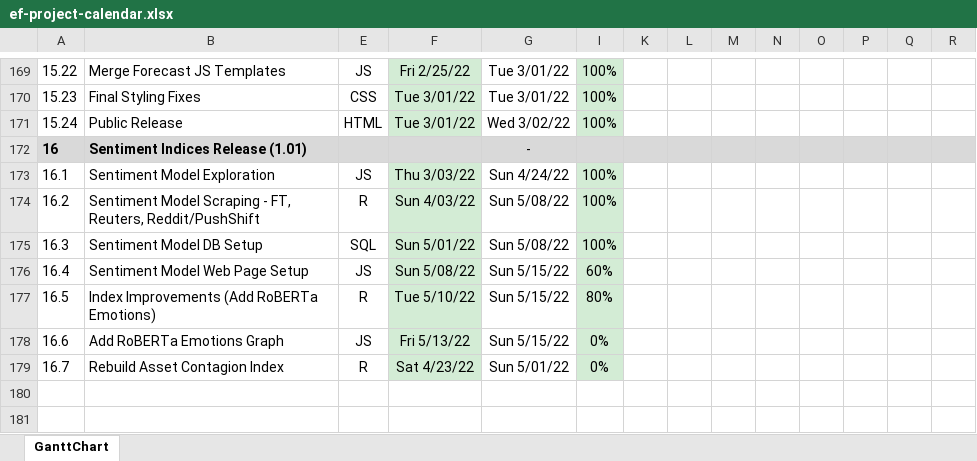
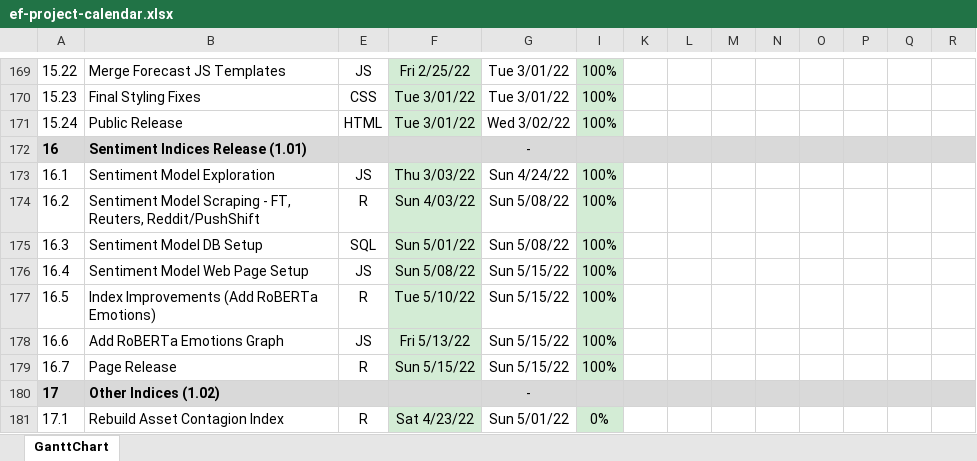
Before and after one commit to bongohead/econforecasting-r, an Excel workbook: ef-project-calendar.xlsx, sheet GanttChart, drawn as a sheet; only a part is shown, gaps mark what is left out; values as stored, in another font and other column widths than the file's, no borders; charts and pictures and conditional formats not drawn; addresses are those after the commit; rows hold the shown columns only; the diff names each change by its address in the sheet, - before the commit and + after, or states it on an @@ line.

```diff
--- a/ef-project-calendar.xlsx (sheet GanttChart)
+++ b/ef-project-calendar.xlsx (sheet GanttChart)
-I176: 60%
+I176: 100%
-I177: 80%
+I177: 100%
-I178: 0%
+I178: 100%
+row 179: 16.7 | Page Release | R | Sun 5/15/22 | Sun 5/15/22 | 100%
+row 180: 17 | Other Indices (1.02) |  |  | -
@@ column A renumbered from row 181 down @@
```
Also changed, not shown: 1 other file.
